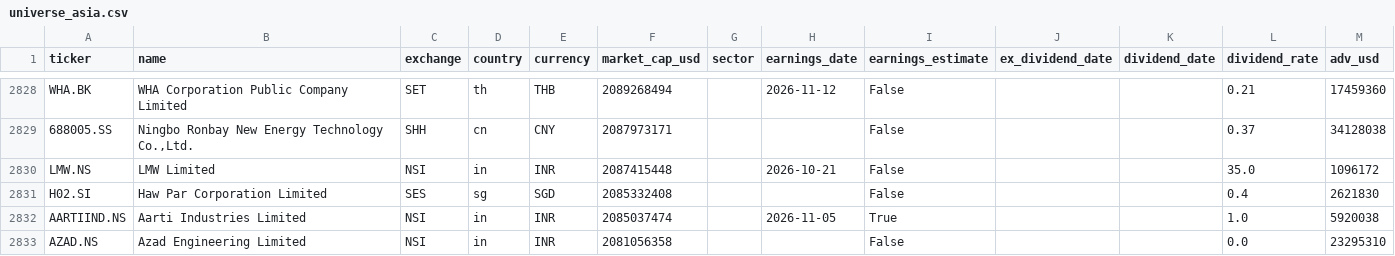
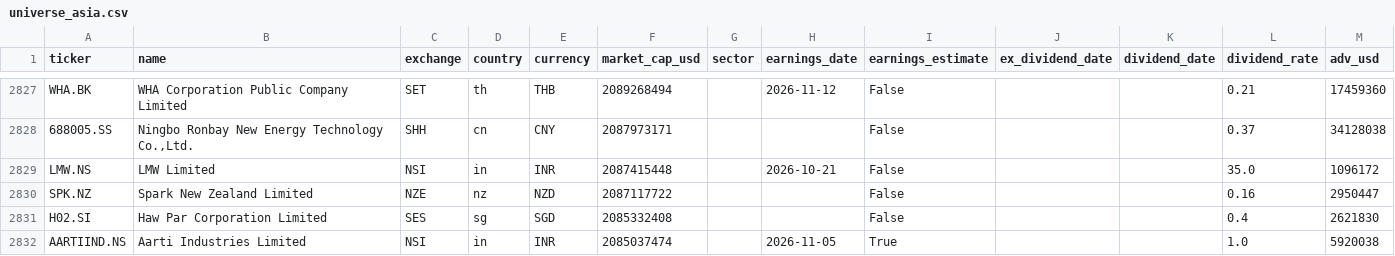
Before and after one commit to dxrtex/Kairo, a CSV file: universe_asia.csv, drawn as a sheet; only a part is shown, gaps mark what is left out; the shorter side is filled out with more unchanged rows; the diff covers the shown part only; the diff names each change by its address in the sheet, - before the commit and + after, or states it on an @@ line.

```diff
--- a/universe_asia.csv
+++ b/universe_asia.csv
+row 2830: SPK.NZ | Spark New Zealand Limited | NZE | nz | NZD | 2087117722 |  |  | False |  |  | 0.16 | 2950447
```
Also changed, not shown: 8 added rows, 9 removed rows and 2 edited cells elsewhere in this file, universe_eu.csv, 5 other files.
